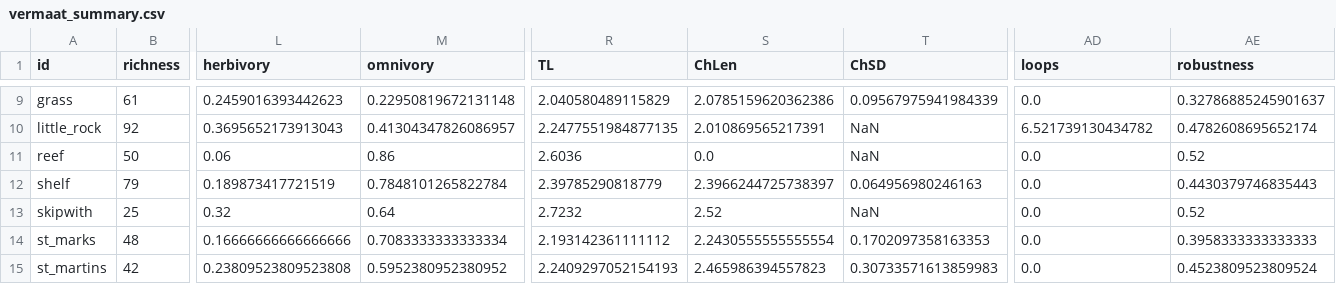
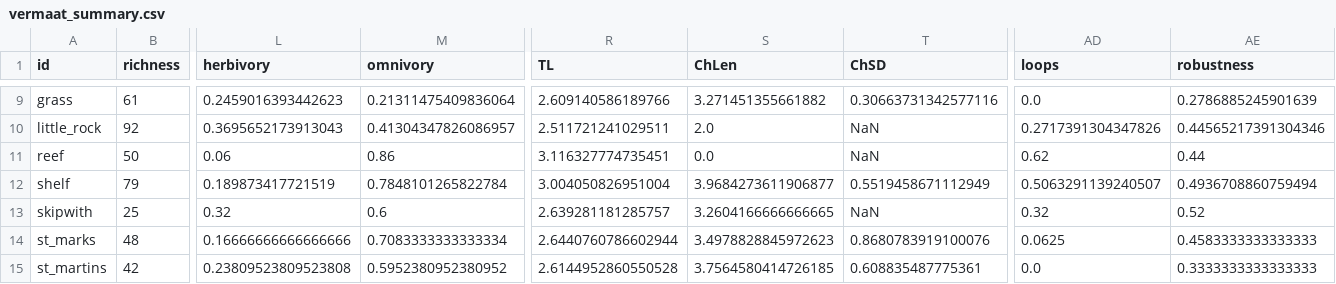
Before and after one commit to BecksLab/ms_feature_selection, a CSV file: code/data/vermaat_2009/vermaat_summary.csv, drawn as a sheet; only a part is shown, gaps mark what is left out; the diff covers the shown part only; the diff names each change by its address in the sheet, - before the commit and + after, or states it on an @@ line.

```diff
--- a/code/data/vermaat_2009/vermaat_summary.csv
+++ b/code/data/vermaat_2009/vermaat_summary.csv
-M9 (omnivory): 0.22950819672131148
+M9 (omnivory): 0.21311475409836064
-R9 (TL): 2.040580489115829
+R9 (TL): 2.609140586189766
-S9 (ChLen): 2.0785159620362386
+S9 (ChLen): 3.271451355661882
-T9 (ChSD): 0.09567975941984339
+T9 (ChSD): 0.30663731342577116
-AE9 (robustness): 0.32786885245901637
+AE9 (robustness): 0.2786885245901639
-R10 (TL): 2.2477551984877135
+R10 (TL): 2.511721241029511
-S10 (ChLen): 2.010869565217391
+S10 (ChLen): 2.0
-AD10 (loops): 6.521739130434782
+AD10 (loops): 0.2717391304347826
-AE10 (robustness): 0.4782608695652174
+AE10 (robustness): 0.44565217391304346
-R11 (TL): 2.6036
+R11 (TL): 3.116327774735451
-AD11 (loops): 0.0
+AD11 (loops): 0.62
-AE11 (robustness): 0.52
+AE11 (robustness): 0.44
-R12 (TL): 2.39785290818779
+R12 (TL): 3.004050826951004
-S12 (ChLen): 2.3966244725738397
+S12 (ChLen): 3.9684273611906877
-T12 (ChSD): 0.064956980246163
+T12 (ChSD): 0.5519458671112949
-AD12 (loops): 0.0
+AD12 (loops): 0.5063291139240507
-AE12 (robustness): 0.4430379746835443
+AE12 (robustness): 0.4936708860759494
-M13 (omnivory): 0.64
+M13 (omnivory): 0.6
-R13 (TL): 2.7232
+R13 (TL): 2.639281181285757
-S13 (ChLen): 2.52
+S13 (ChLen): 3.2604166666666665
-AD13 (loops): 0.0
+AD13 (loops): 0.32
-R14 (TL): 2.193142361111112
+R14 (TL): 2.6440760786602944
-S14 (ChLen): 2.2430555555555554
+S14 (ChLen): 3.4978828845972623
-T14 (ChSD): 0.1702097358163353
+T14 (ChSD): 0.8680783919100076
-AD14 (loops): 0.0
+AD14 (loops): 0.0625
-AE14 (robustness): 0.3958333333333333
+AE14 (robustness): 0.4583333333333333
-R15 (TL): 2.2409297052154193
+R15 (TL): 2.6144952860550528
-S15 (ChLen): 2.465986394557823
+S15 (ChLen): 3.7564580414726185
-T15 (ChSD): 0.30733571613859983
+T15 (ChSD): 0.608835487775361
-AE15 (robustness): 0.4523809523809524
+AE15 (robustness): 0.3333333333333333
```
Also changed, not shown: 42 edited cells elsewhere in this file, tables/allNetworks_corr_complete.csv, tables/allNetworks_corr_subset.csv, 3 other files.
